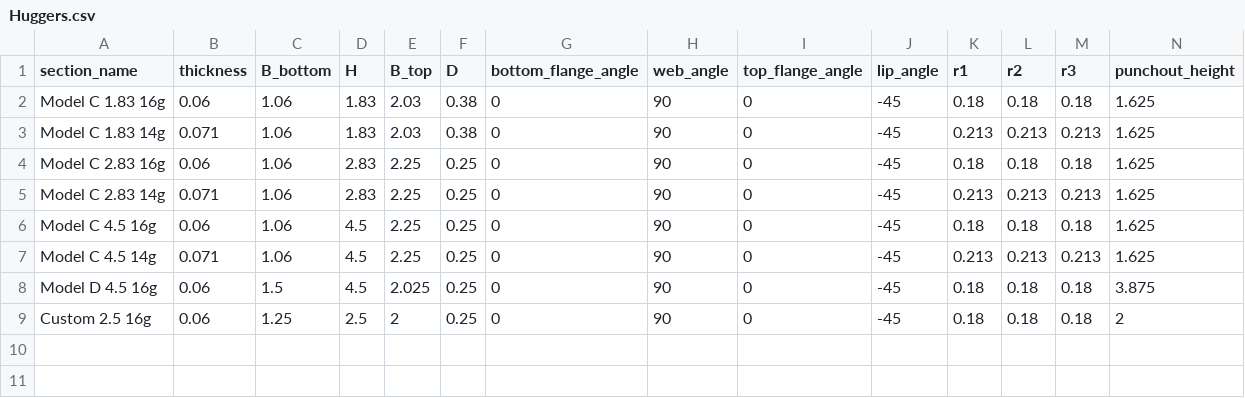
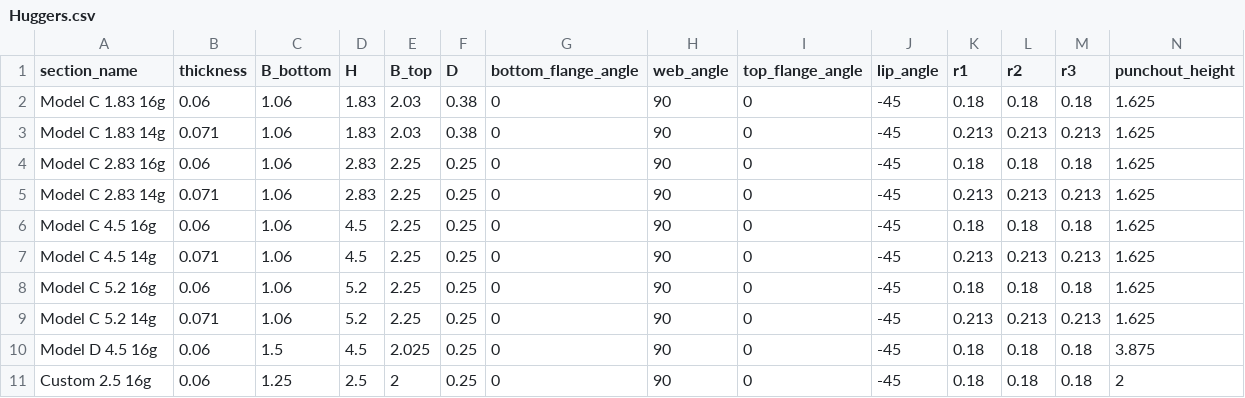
Before and after one commit to runtosolve/RoofHugger.jl, a CSV file: database/Huggers.csv, drawn as a sheet; only a part is shown; rows hold the shown columns only; the diff names each change by its address in the sheet, - before the commit and + after, or states it on an @@ line.

```diff
--- a/database/Huggers.csv
+++ b/database/Huggers.csv
+row 8: Model C 5.2 16g | 0.06 | 1.06 | 5.2 | 2.25 | 0.25 | 0 | 90 | 0 | -45 | 0.18 | 0.18 | 0.18 | 1.625
+row 9: Model C 5.2 14g | 0.071 | 1.06 | 5.2 | 2.25 | 0.25 | 0 | 90 | 0 | -45 | 0.213 | 0.213 | 0.213 | 1.625
```
Also changed, not shown: database/Purlins.csv.
